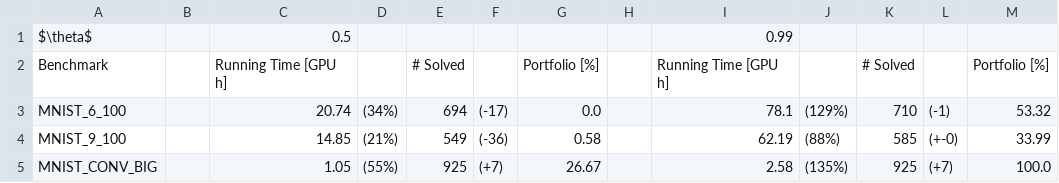
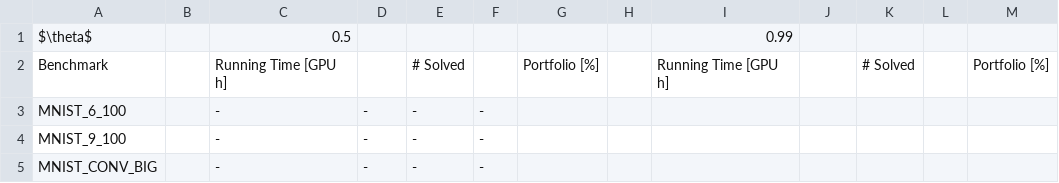
Before and after one commit to ADA-research/BaB_DynTerm, a CSV file: tables/table_algorithm_selection_and_termination.csv, drawn as a sheet; only a part is shown; the diff covers the shown part only.

```diff
--- a/tables/table_algorithm_selection_and_termination.csv
+++ b/tables/table_algorithm_selection_and_termination.csv
@@ -2,4 +2,4 @@ $\theta$,,0.5,,,,,,0.99,,,,,,
 Benchmark,, Running Time [GPU h],,# Solved,,Portfolio [%],,Running Time [GPU h],,# Solved,,Portfolio [%],
-MNIST_6_100,,20.74,(34%), 694,(-17), 0.0,,78.1,(129%), 710,(-1), 53.32,,
-MNIST_9_100,,14.85,(21%), 549,(-36), 0.58,,62.19,(88%), 585,(+-0), 33.99,,
-MNIST_CONV_BIG,,1.05,(55%), 925,(+7), 26.67,,2.58,(135%), 925,(+7), 100.0,,
+MNIST_6_100,,-,-,-,-,
+MNIST_9_100,,-,-,-,-,
+MNIST_CONV_BIG,,-,-,-,-,
```
Also changed, not shown: 70 edited cells elsewhere in this file, tables/table_running_time_regression.csv, tables/table_timeout_termination_0.5.csv, 16 other files.
